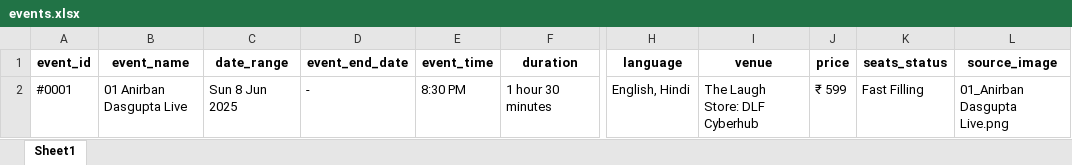
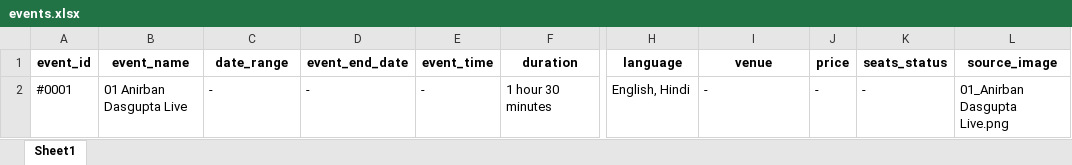
Before and after one commit to krishgoyal0/BMS_scrapper_ncr, an Excel workbook: events.xlsx, sheet Sheet1, drawn as a sheet; only a part is shown, gaps mark what is left out; values as stored, in another font and other column widths than the file's, no borders; the diff names each change by its address in the sheet, - before the commit and + after, or states it on an @@ line.

```diff
--- a/events.xlsx (sheet Sheet1)
+++ b/events.xlsx (sheet Sheet1)
-C2 (date_range): Sun 8 Jun 2025
+C2 (date_range): -
-E2 (event_time): 8:30 PM
+E2 (event_time): -
-I2 (venue): The Laugh Store: DLF Cyberhub
+I2 (venue): -
-J2 (price): ₹ 599
+J2 (price): -
-K2 (seats_status): Fast Filling
+K2 (seats_status): -
```
Also changed, not shown: 2 other files.
